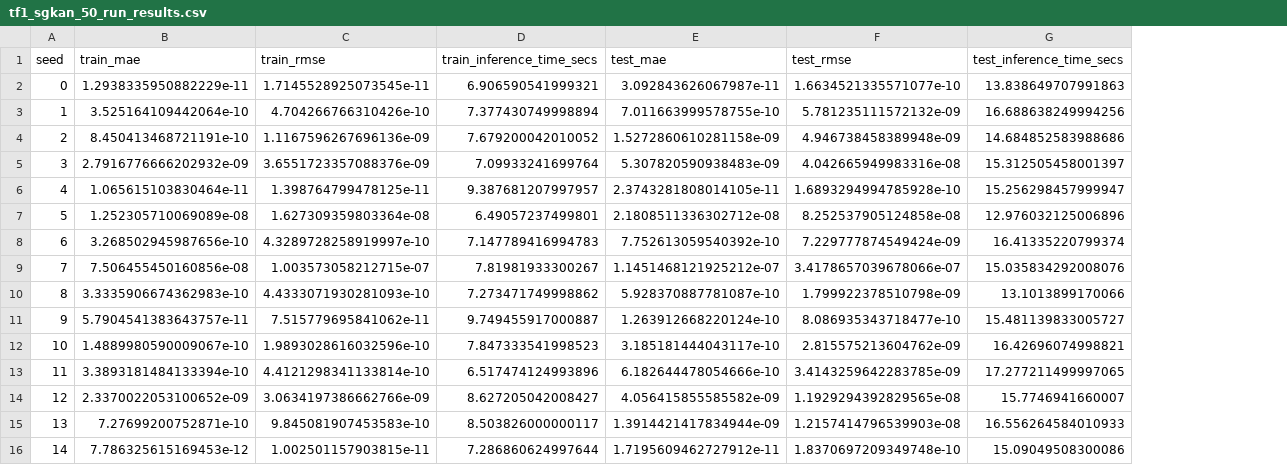
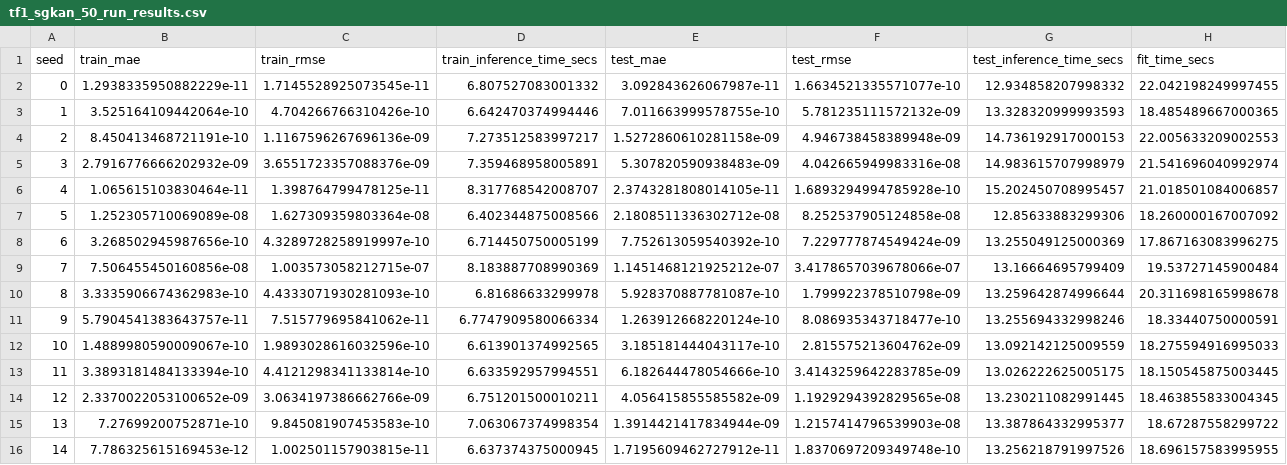
Before and after one commit to gizemnurdali/swim-meets-kans, a CSV file: data/tf1_sgkan_50_run_results.csv, drawn as a sheet; only a part is shown; the diff covers the shown part only; the diff names each change by its address in the sheet, - before the commit and + after, or states it on an @@ line.

```diff
--- a/data/tf1_sgkan_50_run_results.csv
+++ b/data/tf1_sgkan_50_run_results.csv
+column H (fit_time_secs), rows 2-16: 22.042198249997455 | 18.485489667000365 | 22.005633209002553 | 21.541696040992974 | 21.018501084006857 | 18.260000167007092 | 17.867163083996275 | 19.53727145900484 | 20.311698165998678 | 18.33440750000591 | 18.275594916995033 | 18.150545875003445 | 18.463855833004345 | 18.67287558299722 | 18.696157583995955
-D2 (train_inference_time_secs): 6.906590541999321
+D2 (train_inference_time_secs): 6.807527083001332
-G2 (test_inference_time_secs): 13.838649707991863
+G2 (test_inference_time_secs): 12.934858207998332
-D3 (train_inference_time_secs): 7.377430749998894
+D3 (train_inference_time_secs): 6.642470374994446
-G3 (test_inference_time_secs): 16.688638249994256
+G3 (test_inference_time_secs): 13.328320999993593
-D4 (train_inference_time_secs): 7.679200042010052
+D4 (train_inference_time_secs): 7.273512583997217
-G4 (test_inference_time_secs): 14.684852583988686
+G4 (test_inference_time_secs): 14.736192917000153
-D5 (train_inference_time_secs): 7.09933241699764
+D5 (train_inference_time_secs): 7.359468958005891
-G5 (test_inference_time_secs): 15.312505458001397
+G5 (test_inference_time_secs): 14.983615707998979
-D6 (train_inference_time_secs): 9.387681207997957
+D6 (train_inference_time_secs): 8.317768542008707
-G6 (test_inference_time_secs): 15.256298457999947
+G6 (test_inference_time_secs): 15.202450708995457
-D7 (train_inference_time_secs): 6.49057237499801
+D7 (train_inference_time_secs): 6.402344875008566
-G7 (test_inference_time_secs): 12.976032125006896
+G7 (test_inference_time_secs): 12.85633883299306
-D8 (train_inference_time_secs): 7.147789416994783
+D8 (train_inference_time_secs): 6.714450750005199
-G8 (test_inference_time_secs): 16.41335220799374
+G8 (test_inference_time_secs): 13.255049125000369
-D9 (train_inference_time_secs): 7.81981933300267
+D9 (train_inference_time_secs): 8.183887708990369
-G9 (test_inference_time_secs): 15.035834292008076
+G9 (test_inference_time_secs): 13.16664695799409
-D10 (train_inference_time_secs): 7.273471749998862
+D10 (train_inference_time_secs): 6.81686633299978
-G10 (test_inference_time_secs): 13.1013899170066
+G10 (test_inference_time_secs): 13.259642874996644
-D11 (train_inference_time_secs): 9.749455917000887
+D11 (train_inference_time_secs): 6.7747909580066334
-G11 (test_inference_time_secs): 15.481139833005727
+G11 (test_inference_time_secs): 13.255694332998246
-D12 (train_inference_time_secs): 7.847333541998523
+D12 (train_inference_time_secs): 6.613901374992565
-G12 (test_inference_time_secs): 16.42696074998821
+G12 (test_inference_time_secs): 13.092142125009559
-D13 (train_inference_time_secs): 6.517474124993896
+D13 (train_inference_time_secs): 6.633592957994551
-G13 (test_inference_time_secs): 17.277211499997065
+G13 (test_inference_time_secs): 13.026222625005175
-D14 (train_inference_time_secs): 8.627205042008427
+D14 (train_inference_time_secs): 6.751201500010211
-G14 (test_inference_time_secs): 15.7746941660007
+G14 (test_inference_time_secs): 13.230211082991445
-D15 (train_inference_time_secs): 8.503826000000117
+D15 (train_inference_time_secs): 7.063067374998354
-G15 (test_inference_time_secs): 16.556264584010933
+G15 (test_inference_time_secs): 13.387864332995377
-D16 (train_inference_time_secs): 7.286860624997644
+D16 (train_inference_time_secs): 6.637374375000945
-G16 (test_inference_time_secs): 15.09049508300086
+G16 (test_inference_time_secs): 13.256218791997526
```
Also changed, not shown: 70 edited cells elsewhere in this file, data/tf2_sgkan_50_run_results.csv, data/tf3_sgkan_50_run_results.csv, 55 other files.
